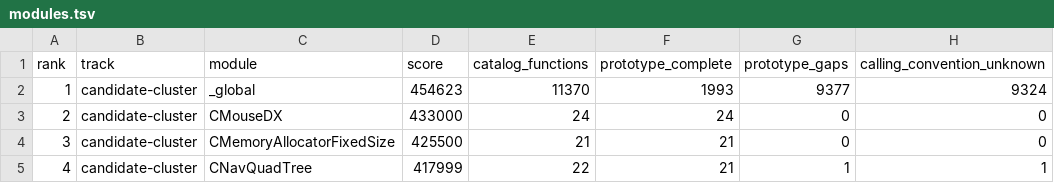
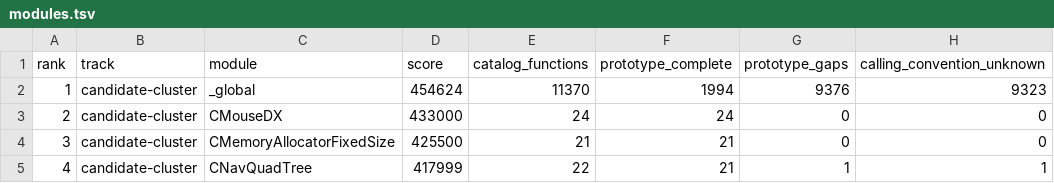
Before and after one commit to BuffJesus/FableDecomp, a TSV file: rebuild/backlog/modules.tsv, drawn as a sheet; only a part is shown; the diff names each change by its address in the sheet, - before the commit and + after, or states it on an @@ line.

```diff
--- a/rebuild/backlog/modules.tsv
+++ b/rebuild/backlog/modules.tsv
-D2 (score): 454623
+D2 (score): 454624
-F2 (prototype_complete): 1993
+F2 (prototype_complete): 1994
-G2 (prototype_gaps): 9377
+G2 (prototype_gaps): 9376
-H2 (calling_convention_unknown): 9324
+H2 (calling_convention_unknown): 9323
```
Also changed, not shown: rebuild/backlog/candidate-quick-wins.tsv, rebuild/backlog/functions.tsv, 16 other files.
